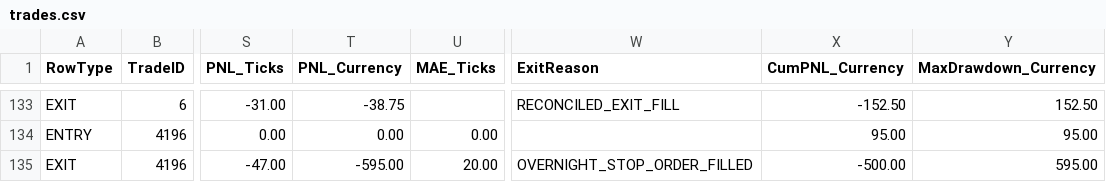
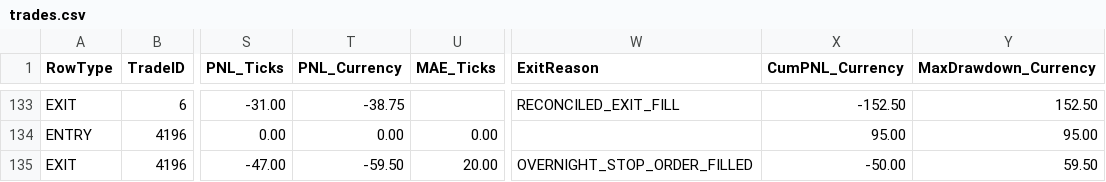
Before and after one commit to KL871987/Auto-Trading-WellenTektonik, a CSV file: data/trades.csv, drawn as a sheet; only a part is shown, gaps mark what is left out; the diff names each change by its address in the sheet, - before the commit and + after, or states it on an @@ line.

Commit message:
auto: update WT trades 2026-08-12 22:56:25

```diff
--- a/data/trades.csv
+++ b/data/trades.csv
-T135 (PNL_Currency): -595.00
+T135 (PNL_Currency): -59.50
-X135 (CumPNL_Currency): -500.00
+X135 (CumPNL_Currency): -50.00
-Y135 (MaxDrawdown_Currency): 595.00
+Y135 (MaxDrawdown_Currency): 59.50
```
